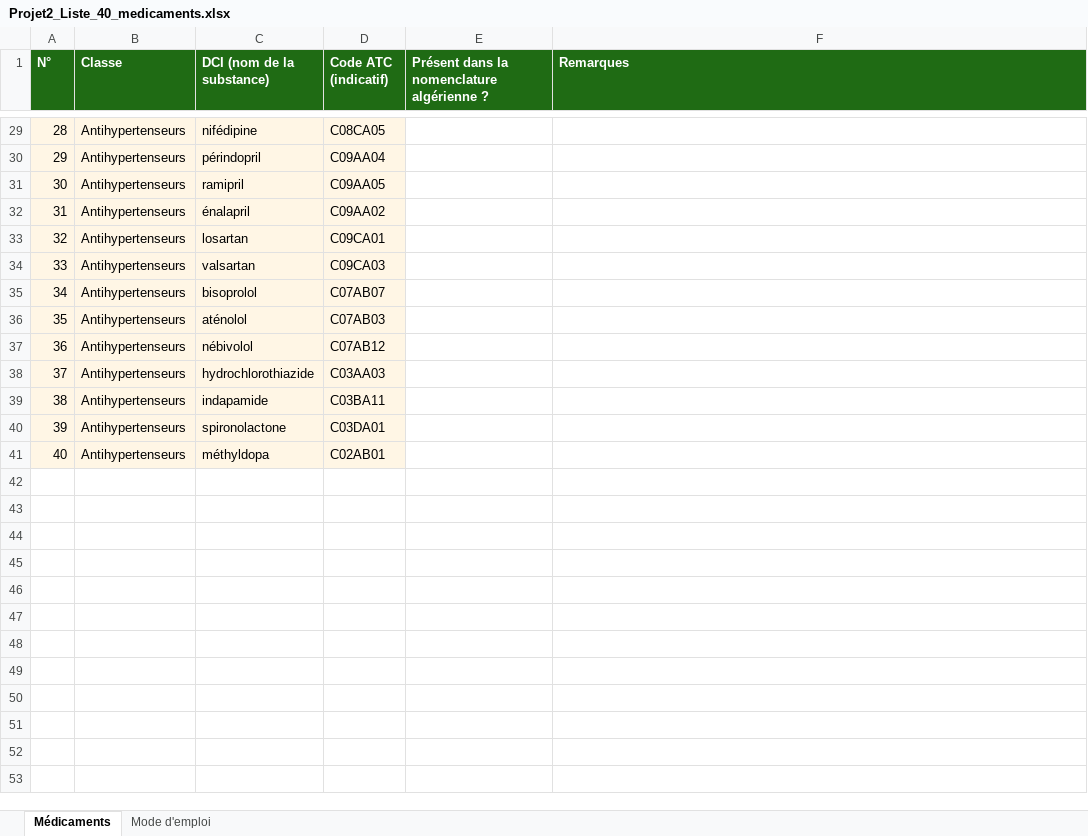
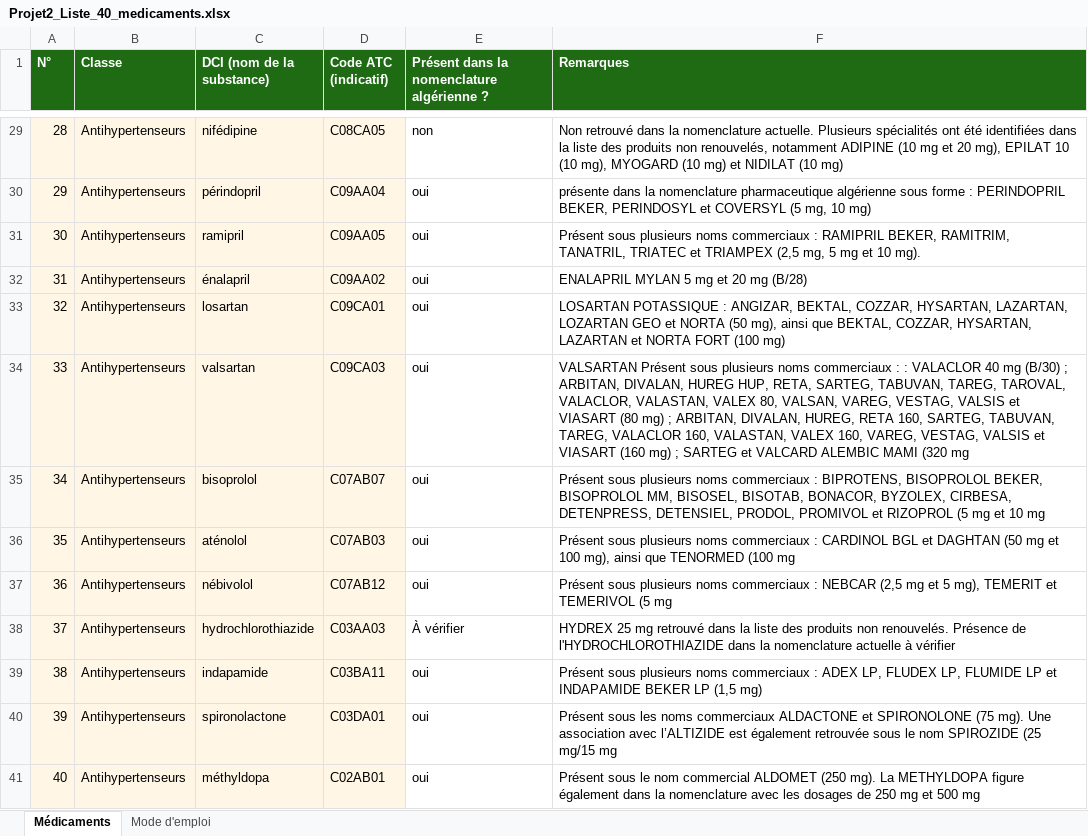
Before and after one commit to ayamalaksifi-collab/PROJET-RCR, an Excel workbook: data/reference/Projet2_Liste_40_medicaments.xlsx, sheet Médicaments, drawn as a sheet; only a part is shown, gaps mark what is left out; values as stored, in another font and other column widths than the file's, no borders; the diff covers the shown part only; the diff names each change by its address in the sheet, - before the commit and + after, or states it on an @@ line.

```diff
--- a/data/reference/Projet2_Liste_40_medicaments.xlsx (sheet Médicaments)
+++ b/data/reference/Projet2_Liste_40_medicaments.xlsx (sheet Médicaments)
-E29: (empty)
+E29: non
-F29 (Remarques): (empty)
+F29 (Remarques): Non retrouvé dans la nomenclature actuelle. Plusieurs spécialités ont été identifiées dans la liste des produits non renouvelés, notamment ADIPINE (10 mg et 20 mg), EPILAT 10 (10 mg), MYOGARD (10 mg) et NIDILAT (10 mg)
-E30:E37: (empty)
+E30:E37: oui
-F30 (Remarques): (empty)
+F30 (Remarques): présente dans la nomenclature pharmaceutique algérienne sous forme : PERINDOPRIL BEKER, PERINDOSYL et COVERSYL (5 mg, 10 mg)
-F31 (Remarques): (empty)
+F31 (Remarques): Présent sous plusieurs noms commerciaux : RAMIPRIL BEKER, RAMITRIM, TANATRIL, TRIATEC et TRIAMPEX (2,5 mg, 5 mg et 10 mg).
-F32 (Remarques): (empty)
+F32 (Remarques): ENALAPRIL MYLAN 5 mg et 20 mg (B/28)
-F33 (Remarques): (empty)
+F33 (Remarques): LOSARTAN POTASSIQUE : ANGIZAR, BEKTAL, COZZAR, HYSARTAN, LAZARTAN, LOZARTAN GEO et NORTA (50 mg), ainsi que BEKTAL, COZZAR, HYSARTAN, LAZARTAN et NORTA FORT (100 mg)
-F34 (Remarques): (empty)
+F34 (Remarques): VALSARTAN Présent sous plusieurs noms commerciaux : : VALACLOR 40 mg (B/30) ; ARBITAN, DIVALAN, HUREG HUP, RETA, SARTEG, TABUVAN, TAREG, TAROVAL, VALACLOR, VALASTAN, VALEX 80, VALSAN, VAREG, VESTAG, VALSIS et VIASART (80 mg) ; ARBITAN, DIVALAN, HUREG, RETA 160, SARTEG, TABUVAN, TAREG, VALACLOR 160, VALASTAN, VALEX 160, VAREG, VESTAG, VALSIS et VIASART (160 mg) ; SARTEG et VALCARD ALEMBIC MAMI (320 mg
-F35 (Remarques): (empty)
+F35 (Remarques): Présent sous plusieurs noms commerciaux : BIPROTENS, BISOPROLOL BEKER, BISOPROLOL MM, BISOSEL, BISOTAB, BONACOR, BYZOLEX, CIRBESA, DETENPRESS, DETENSIEL, PRODOL, PROMIVOL et RIZOPROL (5 mg et 10 mg
-F36 (Remarques): (empty)
+F36 (Remarques): Présent sous plusieurs noms commerciaux : CARDINOL BGL et DAGHTAN (50 mg et 100 mg), ainsi que TENORMED (100 mg
-F37 (Remarques): (empty)
+F37 (Remarques): Présent sous plusieurs noms commerciaux : NEBCAR (2,5 mg et 5 mg), TEMERIT et TEMERIVOL (5 mg
-E38: (empty)
+E38: À vérifier
-F38 (Remarques): (empty)
+F38 (Remarques): HYDREX 25 mg retrouvé dans la liste des produits non renouvelés. Présence de l'HYDROCHLOROTHIAZIDE dans la nomenclature actuelle à vérifier
-E39:E41: (empty)
+E39:E41: oui
-F39 (Remarques): (empty)
+F39 (Remarques): Présent sous plusieurs noms commerciaux : ADEX LP, FLUDEX LP, FLUMIDE LP et INDAPAMIDE BEKER LP (1,5 mg)
-F40 (Remarques): (empty)
+F40 (Remarques): Présent sous les noms commerciaux ALDACTONE et SPIRONOLONE (75 mg). Une association avec l’ALTIZIDE est également retrouvée sous le nom SPIROZIDE (25 mg/15 mg
-F41 (Remarques): (empty)
+F41 (Remarques): Présent sous le nom commercial ALDOMET (250 mg). La METHYLDOPA figure également dans la nomenclature avec les dosages de 250 mg et 500 mg
```
Also changed, not shown: 54 edited cells and cell formats elsewhere in this sheet, 8 other files.
